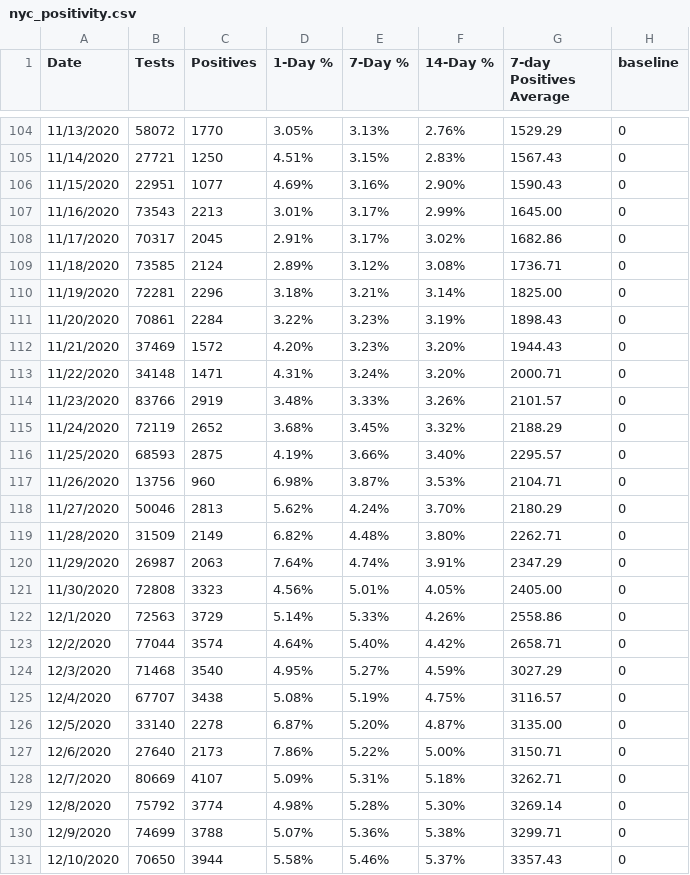
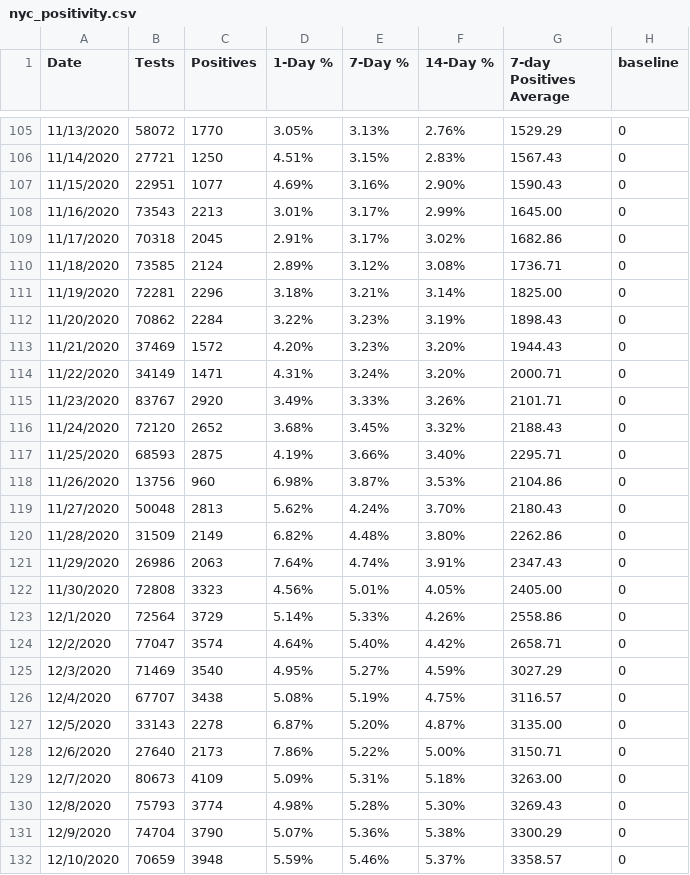
Before and after one commit to violettracker/nyutracker, a CSV file: dynamic/nyc_positivity.csv, drawn as a sheet; only a part is shown, gaps mark what is left out; the diff covers the shown part only.

```diff
--- a/dynamic/nyc_positivity.csv
+++ b/dynamic/nyc_positivity.csv
@@ -107,25 +108,25 @@ Date,Tests,Positives,1-Day %,7-Day %,14-Day %,7-day Positives Average,baseline
 11/16/2020,73543,2213,3.01%,3.17%,2.99%,1645.00,0
-11/17/2020,70317,2045,2.91%,3.17%,3.02%,1682.86,0
+11/17/2020,70318,2045,2.91%,3.17%,3.02%,1682.86,0
 11/18/2020,73585,2124,2.89%,3.12%,3.08%,1736.71,0
 11/19/2020,72281,2296,3.18%,3.21%,3.14%,1825.00,0
-11/20/2020,70861,2284,3.22%,3.23%,3.19%,1898.43,0
+11/20/2020,70862,2284,3.22%,3.23%,3.19%,1898.43,0
 11/21/2020,37469,1572,4.20%,3.23%,3.20%,1944.43,0
-11/22/2020,34148,1471,4.31%,3.24%,3.20%,2000.71,0
-11/23/2020,83766,2919,3.48%,3.33%,3.26%,2101.57,0
-11/24/2020,72119,2652,3.68%,3.45%,3.32%,2188.29,0
-11/25/2020,68593,2875,4.19%,3.66%,3.40%,2295.57,0
-11/26/2020,13756,960,6.98%,3.87%,3.53%,2104.71,0
-11/27/2020,50046,2813,5.62%,4.24%,3.70%,2180.29,0
-11/28/2020,31509,2149,6.82%,4.48%,3.80%,2262.71,0
-11/29/2020,26987,2063,7.64%,4.74%,3.91%,2347.29,0
+11/22/2020,34149,1471,4.31%,3.24%,3.20%,2000.71,0
+11/23/2020,83767,2920,3.49%,3.33%,3.26%,2101.71,0
+11/24/2020,72120,2652,3.68%,3.45%,3.32%,2188.43,0
+11/25/2020,68593,2875,4.19%,3.66%,3.40%,2295.71,0
+11/26/2020,13756,960,6.98%,3.87%,3.53%,2104.86,0
+11/27/2020,50048,2813,5.62%,4.24%,3.70%,2180.43,0
+11/28/2020,31509,2149,6.82%,4.48%,3.80%,2262.86,0
+11/29/2020,26986,2063,7.64%,4.74%,3.91%,2347.43,0
 11/30/2020,72808,3323,4.56%,5.01%,4.05%,2405.00,0
-12/1/2020,72563,3729,5.14%,5.33%,4.26%,2558.86,0
-12/2/2020,77044,3574,4.64%,5.40%,4.42%,2658.71,0
-12/3/2020,71468,3540,4.95%,5.27%,4.59%,3027.29,0
+12/1/2020,72564,3729,5.14%,5.33%,4.26%,2558.86,0
+12/2/2020,77047,3574,4.64%,5.40%,4.42%,2658.71,0
+12/3/2020,71469,3540,4.95%,5.27%,4.59%,3027.29,0
 12/4/2020,67707,3438,5.08%,5.19%,4.75%,3116.57,0
-12/5/2020,33140,2278,6.87%,5.20%,4.87%,3135.00,0
+12/5/2020,33143,2278,6.87%,5.20%,4.87%,3135.00,0
 12/6/2020,27640,2173,7.86%,5.22%,5.00%,3150.71,0
-12/7/2020,80669,4107,5.09%,5.31%,5.18%,3262.71,0
-12/8/2020,75792,3774,4.98%,5.28%,5.30%,3269.14,0
-12/9/2020,74699,3788,5.07%,5.36%,5.38%,3299.71,0
-12/10/2020,70650,3944,5.58%,5.46%,5.37%,3357.43,0
+12/7/2020,80673,4109,5.09%,5.31%,5.18%,3263.00,0
+12/8/2020,75793,3774,4.98%,5.28%,5.30%,3269.43,0
+12/9/2020,74704,3790,5.07%,5.36%,5.38%,3300.29,0
+12/10/2020,70659,3948,5.59%,5.46%,5.37%,3358.57,0
```
Also changed, not shown: 2 added rows and 133 edited cells elsewhere in this file, dynamic/national_chdp.csv, dynamic/national_summary.csv, 4 other files.
